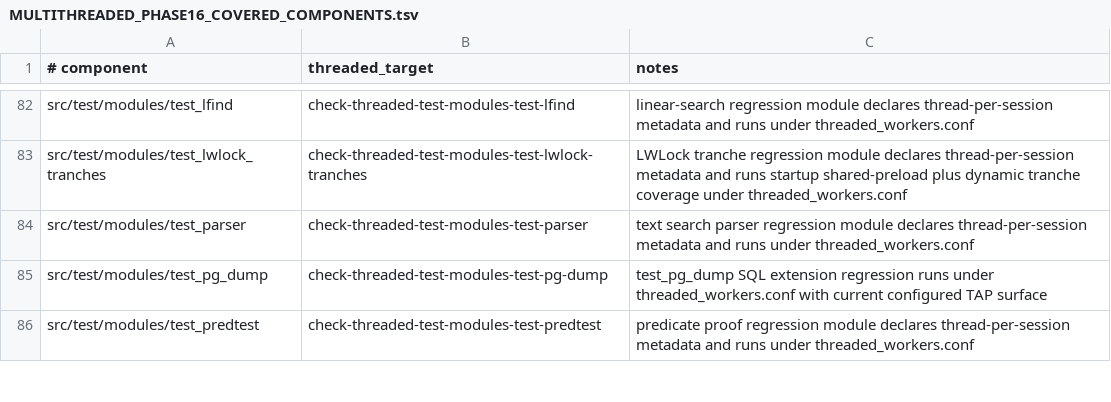
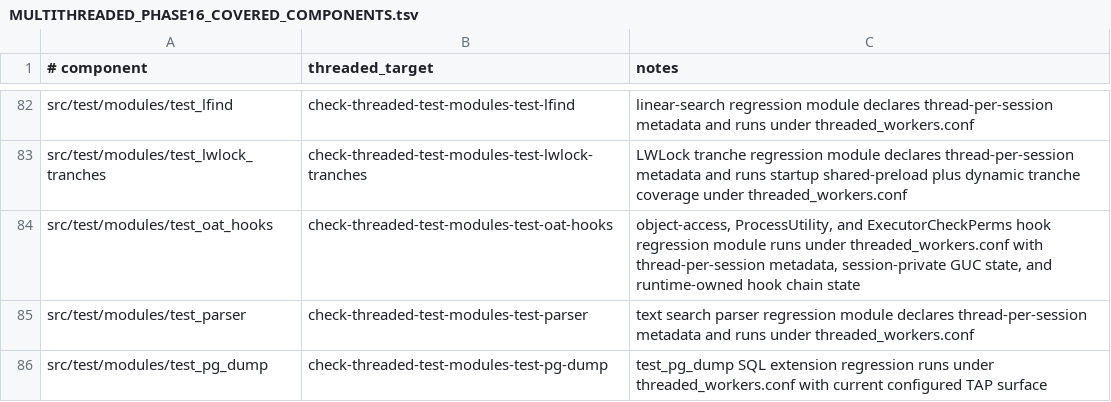
Before and after one commit to samwillis/multithreaded-postgres, a TSV file: plan_docs/MULTITHREADED_PHASE16_COVERED_COMPONENTS.tsv, drawn as a sheet; only a part is shown, gaps mark what is left out; the shorter side is filled out with more unchanged rows; the diff names each change by its address in the sheet, - before the commit and + after, or states it on an @@ line.

```diff
--- a/plan_docs/MULTITHREADED_PHASE16_COVERED_COMPONENTS.tsv
+++ b/plan_docs/MULTITHREADED_PHASE16_COVERED_COMPONENTS.tsv
+row 84: src/test/modules/test_oat_hooks | check-threaded-test-modules-test-oat-hooks | object-access, ProcessUtility, and ExecutorCheckPerms hook regression module runs under threaded_workers.conf with thread-per-session metadata, session-private GUC state, and runtime-owned hook chain state
```
Also changed, not shown: plan_docs/MULTITHREADED_PHASE16_EXCLUSIONS.tsv, 2 other files.
